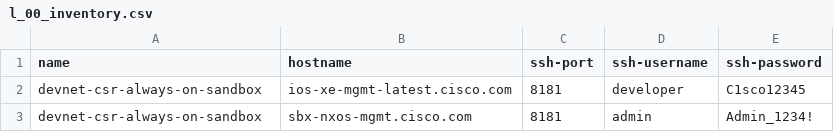
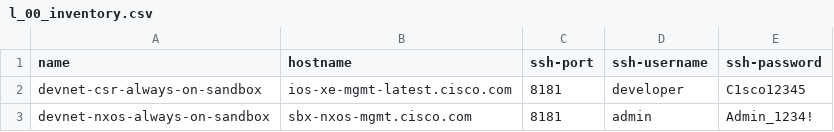
Before and after one commit to chuckablack/python-52-weeks, a CSV file: m02_files/l_00_inventory.csv, drawn as a sheet.

Commit message:
csv adding more examples, data to/from spreadsheet

```diff
--- a/m02_files/l_00_inventory.csv
+++ b/m02_files/l_00_inventory.csv
@@ -2,2 +2,2 @@ name,hostname,ssh-port,ssh-username,ssh-password
 devnet-csr-always-on-sandbox,ios-xe-mgmt-latest.cisco.com,8181,developer,C1sco12345
-devnet-csr-always-on-sandbox,sbx-nxos-mgmt.cisco.com,8181,admin,Admin_1234!
+devnet-nxos-always-on-sandbox,sbx-nxos-mgmt.cisco.com,8181,admin,Admin_1234!
```
Also changed, not shown: 4 other files.
